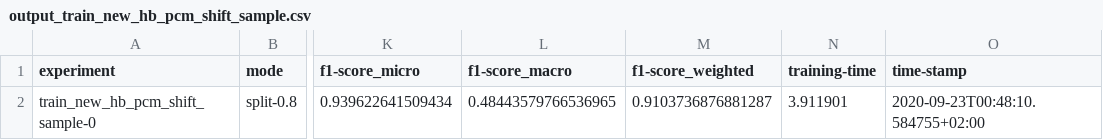
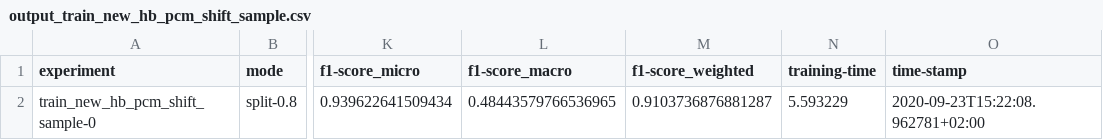
Before and after one commit to fau-is/pdm, a CSV file: process_prediction/outcome/results/output_train_new_hb_pcm_shift_sample.csv, drawn as a sheet; only a part is shown, gaps mark what is left out; the diff names each change by its address in the sheet, - before the commit and + after, or states it on an @@ line.

```diff
--- a/process_prediction/outcome/results/output_train_new_hb_pcm_shift_sample.csv
+++ b/process_prediction/outcome/results/output_train_new_hb_pcm_shift_sample.csv
-N2 (training-time): 3.911901
+N2 (training-time): 5.593229
-O2 (time-stamp): 2020-09-23T00:48:10.584755+02:00
+O2 (time-stamp): 2020-09-23T15:22:08.962781+02:00
```
Also changed, not shown: 10 other files.
